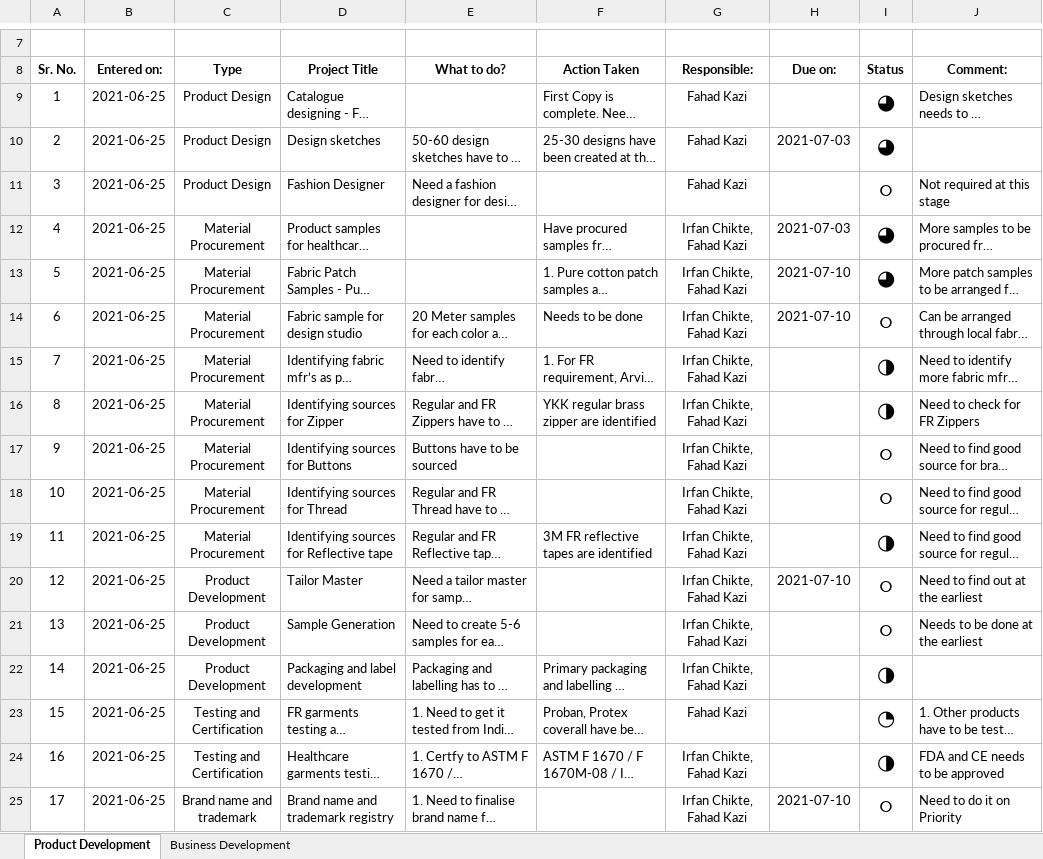
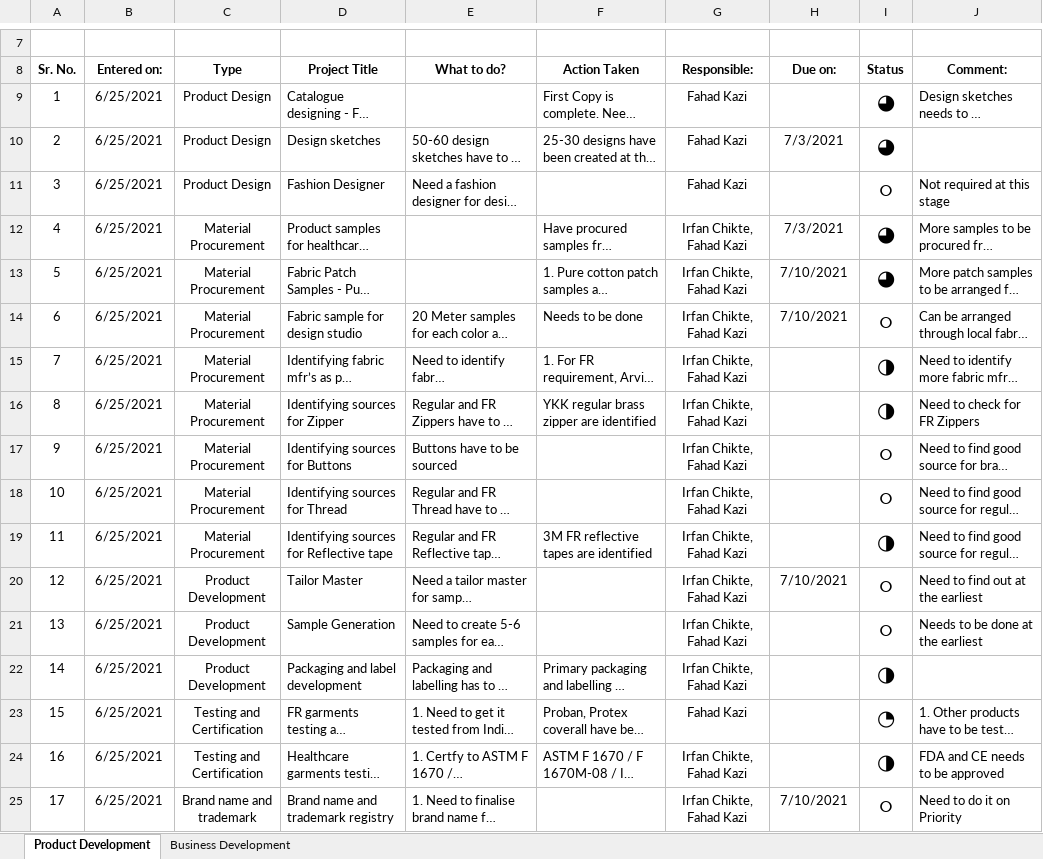
Before and after one commit to fahad-kazi/Hi, an Excel workbook: Workwear Open points.xlsx, sheet Product Development, drawn as a sheet; only a part is shown, gaps mark what is left out; long unchanged cells end in …; values as stored, in another font and other column widths than the file's, no borders; the diff names each change by its address in the sheet, - before the commit and + after, or states it on an @@ line.

Commit message:
check above your name

```diff
--- a/Workwear Open points.xlsx (sheet Product Development)
+++ b/Workwear Open points.xlsx (sheet Product Development)
-B9:B25 (Entered on:): 2021-06-25
+B9:B25 (Entered on:): 6/25/2021
-H10 (Due on:): 2021-07-03
+H10 (Due on:): 7/3/2021
-H12 (Due on:): 2021-07-03
+H12 (Due on:): 7/3/2021
-H13:H14 (Due on:): 2021-07-10
+H13:H14 (Due on:): 7/10/2021
-H20 (Due on:): 2021-07-10
+H20 (Due on:): 7/10/2021
-H25 (Due on:): 2021-07-10
+H25 (Due on:): 7/10/2021
```
Also changed, not shown: sheet Business Development.
